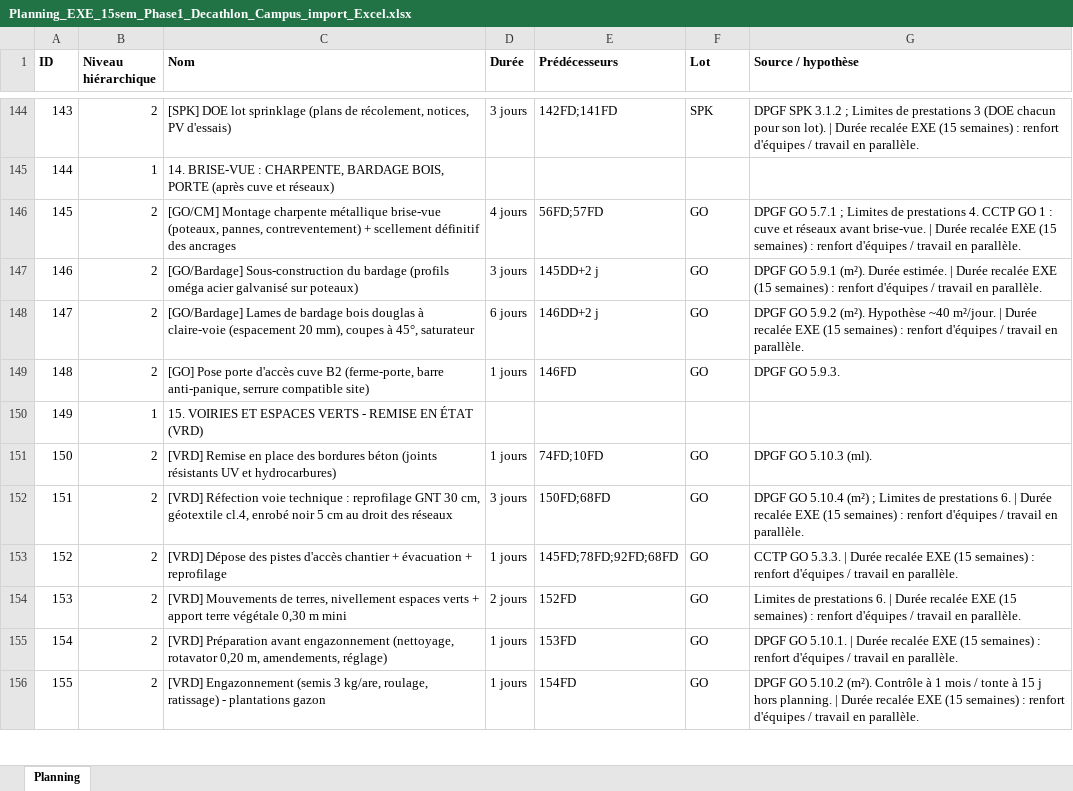
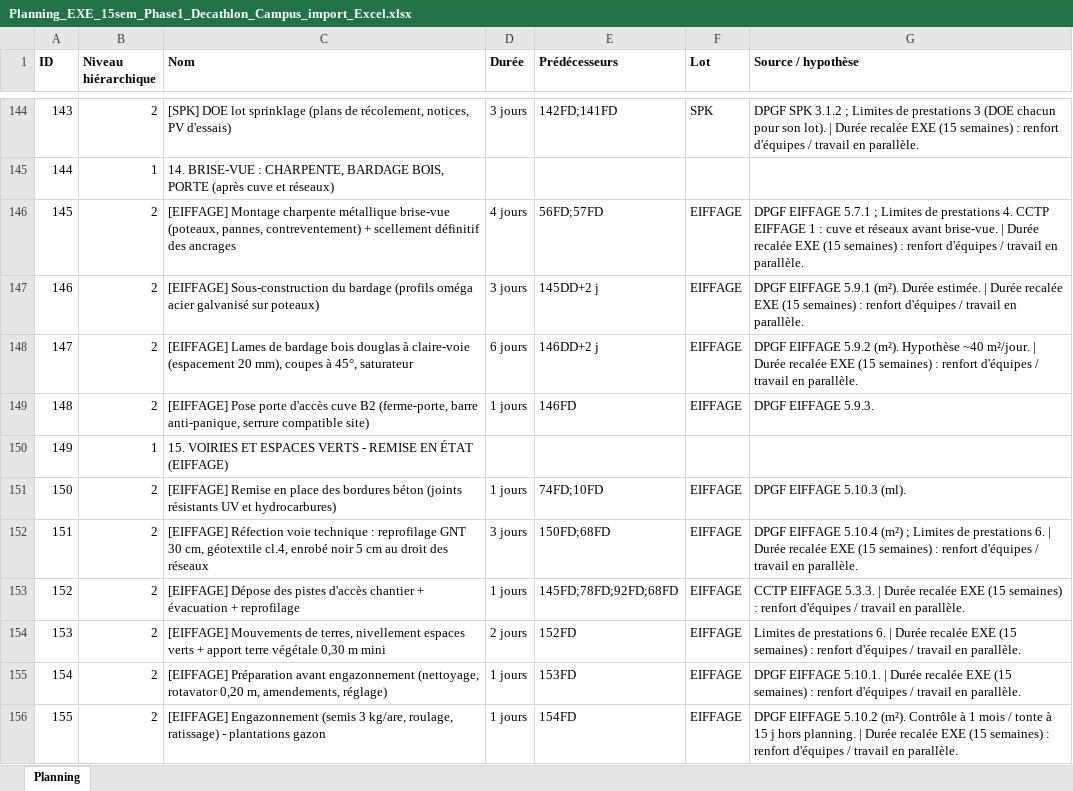
Before and after one commit to hugosntsss/LeSacdOr, an Excel workbook: planning/Planning_EXE_15sem_Phase1_Decathlon_Campus_import_Excel.xlsx, sheet Planning, drawn as a sheet; only a part is shown, gaps mark what is left out; values as stored, in another font and other column widths than the file's, no borders; the diff covers the shown part only; the diff names each change by its address in the sheet, - before the commit and + after, or states it on an @@ line.

```diff
--- a/planning/Planning_EXE_15sem_Phase1_Decathlon_Campus_import_Excel.xlsx (sheet Planning)
+++ b/planning/Planning_EXE_15sem_Phase1_Decathlon_Campus_import_Excel.xlsx (sheet Planning)
-C146 (Nom): [GO/CM] Montage charpente…
+C146 (Nom): [EIFFAGE] Montage charpente…
-F146:F149 (Lot): GO
+F146:F149 (Lot): EIFFAGE
-G146 (Source / hypothèse): DPGF GO 5.7.1 ; Limites de prestations 4. CCTP GO 1 :…
+G146 (Source / hypothèse): DPGF EIFFAGE 5.7.1 ; Limites de prestations 4. CCTP EIFFAGE 1 :…
-C147 (Nom): [GO/Bardage] Sous-construction du…
+C147 (Nom): [EIFFAGE] Sous-construction du…
-G147 (Source / hypothèse): DPGF GO 5.9.1 (m²).…
+G147 (Source / hypothèse): DPGF EIFFAGE 5.9.1 (m²).…
-C148 (Nom): [GO/Bardage] Lames de…
+C148 (Nom): [EIFFAGE] Lames de…
-G148 (Source / hypothèse): DPGF GO 5.9.2 (m²).…
+G148 (Source / hypothèse): DPGF EIFFAGE 5.9.2 (m²).…
-C149 (Nom): [GO] Pose porte…
+C149 (Nom): [EIFFAGE] Pose porte…
-G149 (Source / hypothèse): DPGF GO 5.9.3.
+G149 (Source / hypothèse): DPGF EIFFAGE 5.9.3.
-C150 (Nom): …EN ÉTAT (VRD)
+C150 (Nom): …EN ÉTAT (EIFFAGE)
-C151 (Nom): [VRD] Remise en…
+C151 (Nom): [EIFFAGE] Remise en…
-F151:F156 (Lot): GO
+F151:F156 (Lot): EIFFAGE
-G151 (Source / hypothèse): DPGF GO 5.10.3 (ml).
+G151 (Source / hypothèse): DPGF EIFFAGE 5.10.3 (ml).
-C152 (Nom): [VRD] Réfection voie…
+C152 (Nom): [EIFFAGE] Réfection voie…
-G152 (Source / hypothèse): DPGF GO 5.10.4 (m²)…
+G152 (Source / hypothèse): DPGF EIFFAGE 5.10.4 (m²)…
-C153 (Nom): [VRD] Dépose des…
+C153 (Nom): [EIFFAGE] Dépose des…
-G153 (Source / hypothèse): CCTP GO 5.3.3. |…
+G153 (Source / hypothèse): CCTP EIFFAGE 5.3.3. |…
-C154 (Nom): [VRD] Mouvements de…
+C154 (Nom): [EIFFAGE] Mouvements de…
-C155 (Nom): [VRD] Préparation avant…
+C155 (Nom): [EIFFAGE] Préparation avant…
-G155 (Source / hypothèse): DPGF GO 5.10.1. |…
+G155 (Source / hypothèse): DPGF EIFFAGE 5.10.1. |…
-C156 (Nom): [VRD] Engazonnement (semis…
+C156 (Nom): [EIFFAGE] Engazonnement (semis…
-G156 (Source / hypothèse): DPGF GO 5.10.2 (m²).…
+G156 (Source / hypothèse): DPGF EIFFAGE 5.10.2 (m²).…
```
Also changed, not shown: 151 edited cells elsewhere in this sheet, 8 other files.
